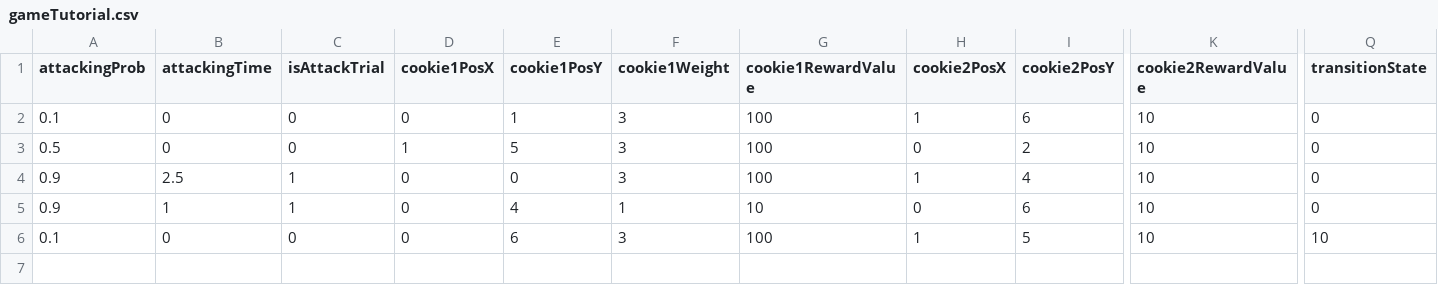
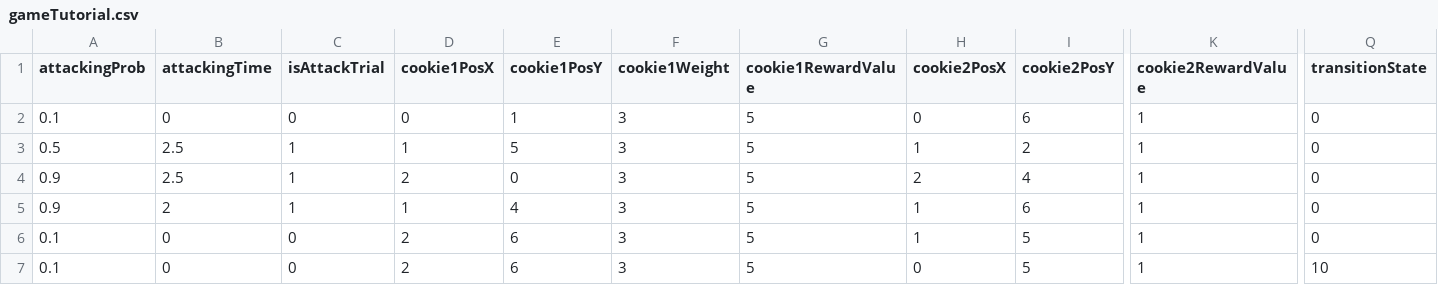
Before and after one commit to nssokada/LimaTaskMain, a CSV file: Assets/Resources/Conditions/gameTutorial.csv, drawn as a sheet; only a part is shown, gaps mark what is left out; rows hold the shown columns only; the diff names each change by its address in the sheet, - before the commit and + after, or states it on an @@ line.

```diff
--- a/Assets/Resources/Conditions/gameTutorial.csv
+++ b/Assets/Resources/Conditions/gameTutorial.csv
-G2:G4 (cookie1RewardValue): 100
+G2:G4 (cookie1RewardValue): 5
-H2 (cookie2PosX): 1
+H2 (cookie2PosX): 0
-K2:K6 (cookie2RewardValue): 10
+K2:K6 (cookie2RewardValue): 1
-B3 (attackingTime): 0
+B3 (attackingTime): 2.5
-C3 (isAttackTrial): 0
+C3 (isAttackTrial): 1
-H3 (cookie2PosX): 0
+H3 (cookie2PosX): 1
-D4 (cookie1PosX): 0
+D4 (cookie1PosX): 2
-H4 (cookie2PosX): 1
+H4 (cookie2PosX): 2
-B5 (attackingTime): 1
+B5 (attackingTime): 2
-D5 (cookie1PosX): 0
+D5 (cookie1PosX): 1
-F5 (cookie1Weight): 1
+F5 (cookie1Weight): 3
-G5 (cookie1RewardValue): 10
+G5 (cookie1RewardValue): 5
-H5 (cookie2PosX): 0
+H5 (cookie2PosX): 1
-D6 (cookie1PosX): 0
+D6 (cookie1PosX): 2
-G6 (cookie1RewardValue): 100
+G6 (cookie1RewardValue): 5
-Q6 (transitionState): 10
+Q6 (transitionState): 0
+row 7: 0.1 | 0 | 0 | 2 | 6 | 3 | 5 | 0 | 5 | 1 | 10
```
Also changed, not shown: Assets/Resources/Conditions/condition_0.csv, Assets/Resources/Conditions/moveTutorial.csv, 34 other files.
